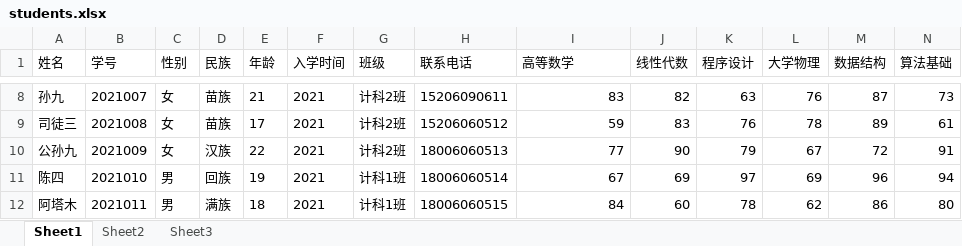
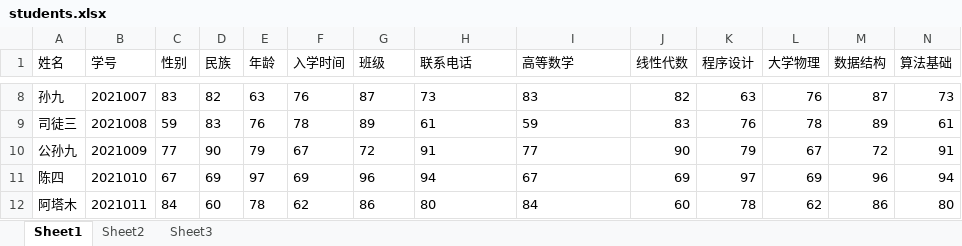
Before and after one commit to Fdsay/Fdsay, an Excel workbook: XUANXUAN/EXPPP2/EXPPP2/students.xlsx, sheet Sheet1, drawn as a sheet; only a part is shown, gaps mark what is left out; values as stored, in another font and other column widths than the file's, no borders; the diff covers the shown part only; the diff names each change by its address in the sheet, - before the commit and + after, or states it on an @@ line.

```diff
--- a/XUANXUAN/EXPPP2/EXPPP2/students.xlsx (sheet Sheet1)
+++ b/XUANXUAN/EXPPP2/EXPPP2/students.xlsx (sheet Sheet1)
-C8 (性别): 女
+C8 (性别): 83
-D8 (民族): 苗族
+D8 (民族): 82
-E8 (年龄): 21
+E8 (年龄): 63
-F8 (入学时间): 2021
+F8 (入学时间): 76
-G8 (班级): 计科2班
+G8 (班级): 87
-H8 (联系电话): 15206090611
+H8 (联系电话): 73
-I8:I12 alignment: right
+I8:I12 alignment: left
-C9 (性别): 女
+C9 (性别): 59
-D9 (民族): 苗族
+D9 (民族): 83
-E9 (年龄): 17
+E9 (年龄): 76
-F9 (入学时间): 2021
+F9 (入学时间): 78
-G9 (班级): 计科2班
+G9 (班级): 89
-H9 (联系电话): 15206060512
+H9 (联系电话): 61
-C10 (性别): 女
+C10 (性别): 77
-D10 (民族): 汉族
+D10 (民族): 90
-E10 (年龄): 22
+E10 (年龄): 79
-F10 (入学时间): 2021
+F10 (入学时间): 67
-G10 (班级): 计科2班
+G10 (班级): 72
-H10 (联系电话): 18006060513
+H10 (联系电话): 91
-C11 (性别): 男
+C11 (性别): 67
-D11 (民族): 回族
+D11 (民族): 69
-E11 (年龄): 19
+E11 (年龄): 97
-F11 (入学时间): 2021
+F11 (入学时间): 69
-G11 (班级): 计科1班
+G11 (班级): 96
-H11 (联系电话): 18006060514
+H11 (联系电话): 94
-C12 (性别): 男
+C12 (性别): 84
-D12 (民族): 满族
+D12 (民族): 60
-E12 (年龄): 18
+E12 (年龄): 78
-F12 (入学时间): 2021
+F12 (入学时间): 62
-G12 (班级): 计科1班
+G12 (班级): 86
-H12 (联系电话): 18006060515
+H12 (联系电话): 80
```
Also changed, not shown: 2 added rows, 2 removed rows, 102 edited cells and cell formats elsewhere in this sheet, 9 other files.
